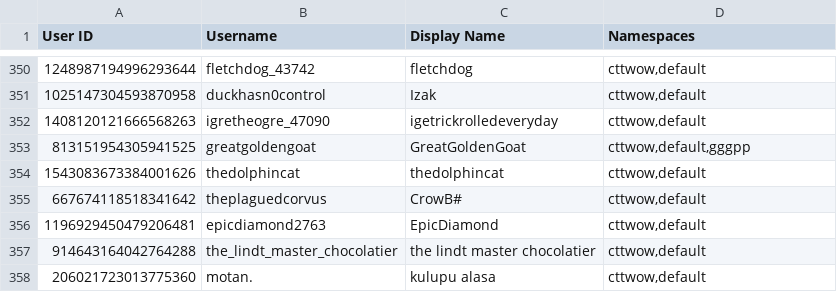
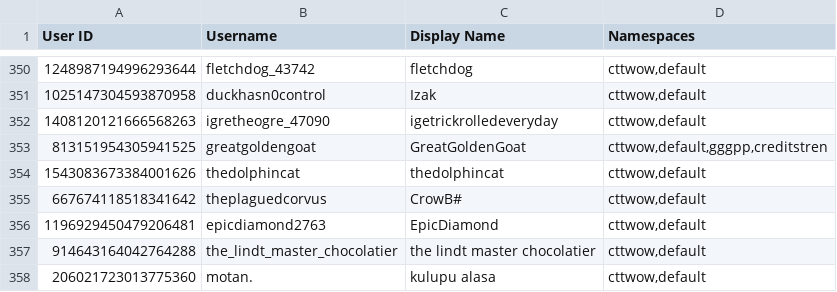
Before and after one commit to TWOW-Booksonas/twow-booksonas.github.io, a TSV file: meta.tsv, drawn as a sheet; only a part is shown, gaps mark what is left out.

Commit message:
Update Meta

```diff
--- a/meta.tsv
+++ b/meta.tsv
@@ -352,3 +352,3 @@ User ID	Username	Display Name	Namespaces
 1408120121666568263	igretheogre_47090	igetrickrolledeveryday	cttwow,default
-813151954305941525	greatgoldengoat	GreatGoldenGoat	cttwow,default,gggpp
+813151954305941525	greatgoldengoat	GreatGoldenGoat	cttwow,default,gggpp,creditstren
 1543083673384001626	thedolphincat	thedolphincat	cttwow,default
```
